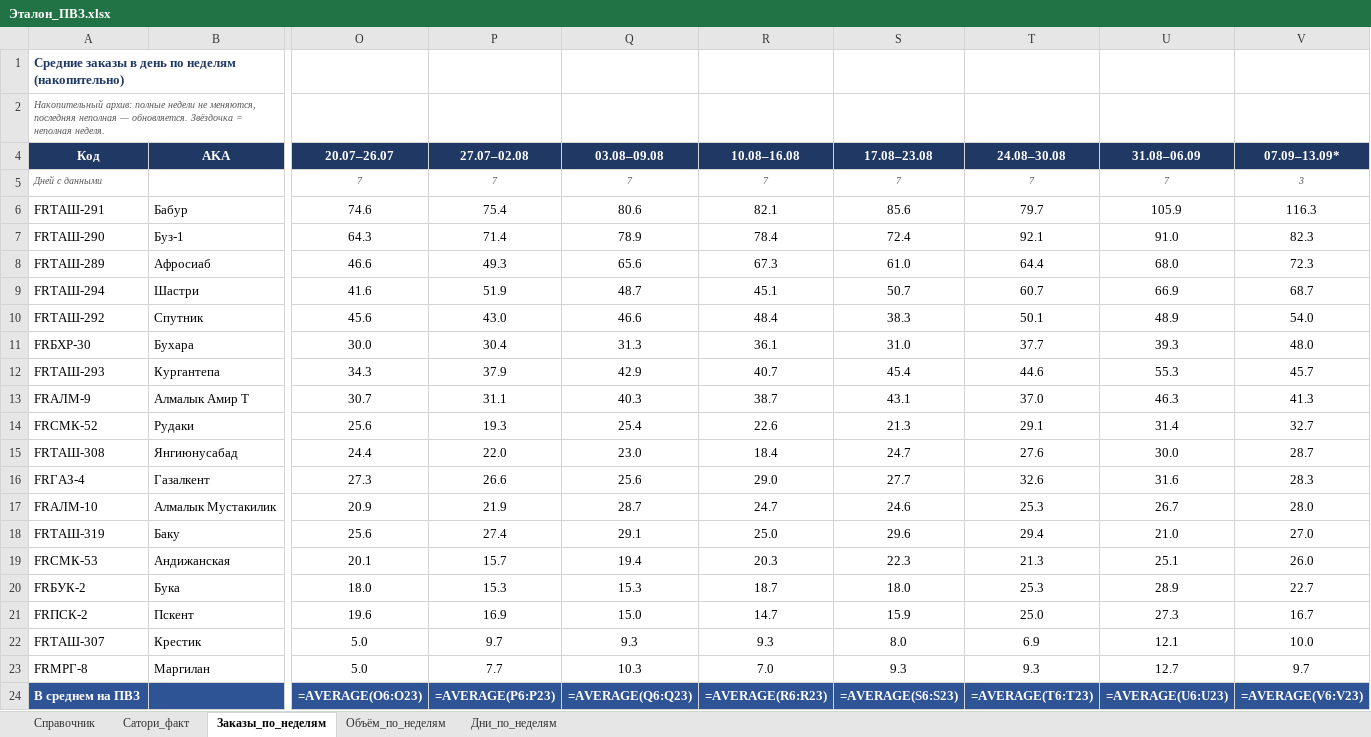
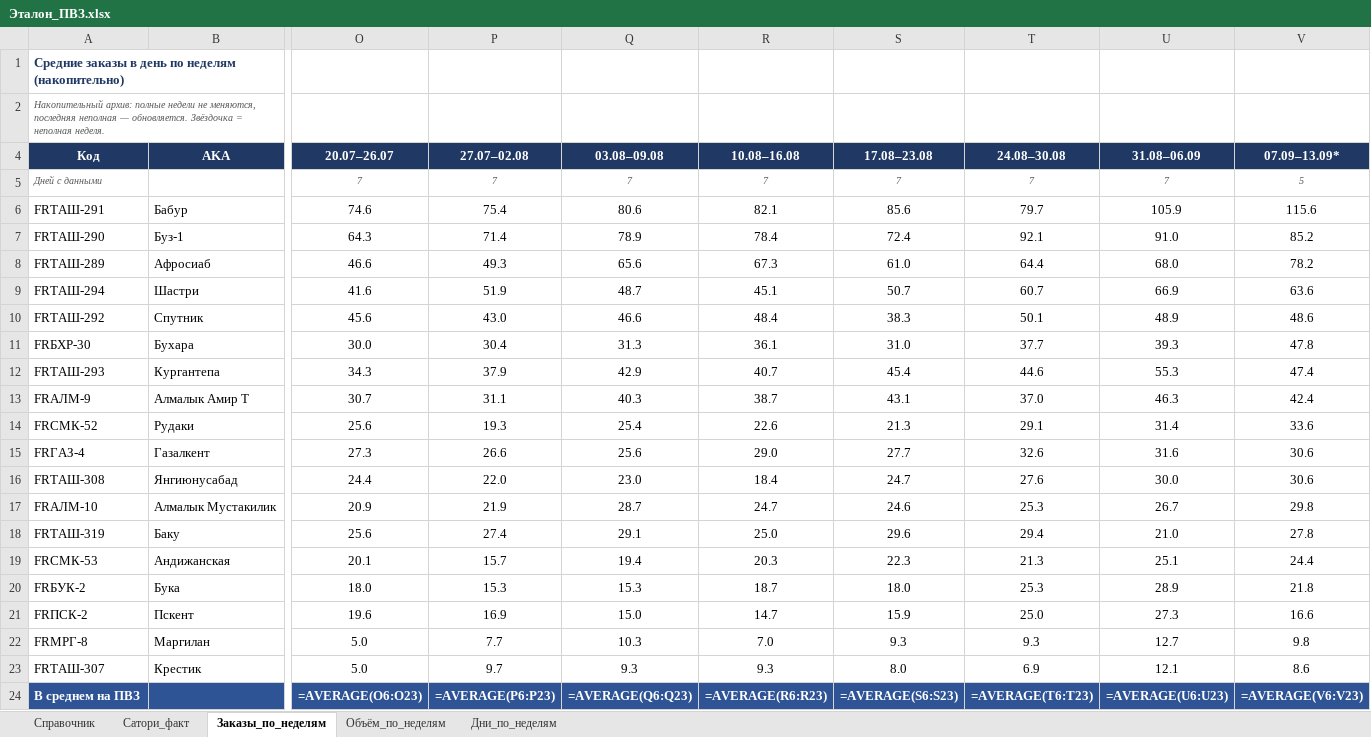
Before and after one commit to MyDarling1/Project-X, an Excel workbook: Эталон_ПВЗ.xlsx, sheet Заказы_по_неделям, drawn as a sheet; only a part is shown, gaps mark what is left out; values as stored, in another font and other column widths than the file's, no borders; formulas without a stored value are shown as written; removed rows and columns are numbered as before the commit, all else as after; rows hold the shown columns only; the diff names each change by its address in the sheet, - before the commit and + after, or states it on an @@ line.

```diff
--- a/Эталон_ПВЗ.xlsx (sheet Заказы_по_неделям)
+++ b/Эталон_ПВЗ.xlsx (sheet Заказы_по_неделям)
-V5 (07.09–13.09*): 3
+V5 (07.09–13.09*): 5
-V6 (07.09–13.09*): 116.3
+V6 (07.09–13.09*): 115.6
-V7 (07.09–13.09*): 82.3
+V7 (07.09–13.09*): 85.2
-V8 (07.09–13.09*): 72.3
+V8 (07.09–13.09*): 78.2
-V9 (07.09–13.09*): 68.7
+V9 (07.09–13.09*): 63.6
-V10 (07.09–13.09*): 54.0
+V10 (07.09–13.09*): 48.6
-V11 (07.09–13.09*): 48.0
+V11 (07.09–13.09*): 47.8
-V12 (07.09–13.09*): 45.7
+V12 (07.09–13.09*): 47.4
-V13 (07.09–13.09*): 41.3
+V13 (07.09–13.09*): 42.4
-V14 (07.09–13.09*): 32.7
+V14 (07.09–13.09*): 33.6
-row 15: FRТАШ-308 | Янгиюнусабад | 24.4 | 22.0 | 23.0 | 18.4 | 24.7 | 27.6 | 30.0 | 28.7
-V15 (07.09–13.09*): 28.3
+V15 (07.09–13.09*): 30.6
+row 16: FRТАШ-308 | Янгиюнусабад | 24.4 | 22.0 | 23.0 | 18.4 | 24.7 | 27.6 | 30.0 | 30.6
-V17 (07.09–13.09*): 28.0
+V17 (07.09–13.09*): 29.8
-V18 (07.09–13.09*): 27.0
+V18 (07.09–13.09*): 27.8
-V19 (07.09–13.09*): 26.0
+V19 (07.09–13.09*): 24.4
-V20 (07.09–13.09*): 22.7
+V20 (07.09–13.09*): 21.8
-V21 (07.09–13.09*): 16.7
+V21 (07.09–13.09*): 16.6
-row 22: FRТАШ-307 | Крестик | 5.0 | 9.7 | 9.3 | 9.3 | 8.0 | 6.9 | 12.1 | 10.0
-V22 (07.09–13.09*): 9.7
+V22 (07.09–13.09*): 9.8
+row 23: FRТАШ-307 | Крестик | 5.0 | 9.7 | 9.3 | 9.3 | 8.0 | 6.9 | 12.1 | 8.6
```
Also changed, not shown: sheet Дни_по_неделям, sheet Объём_по_неделям, 1 other file.
